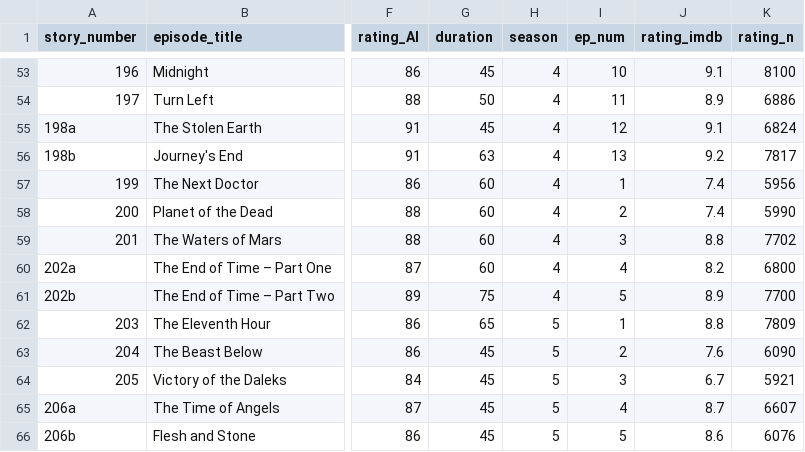
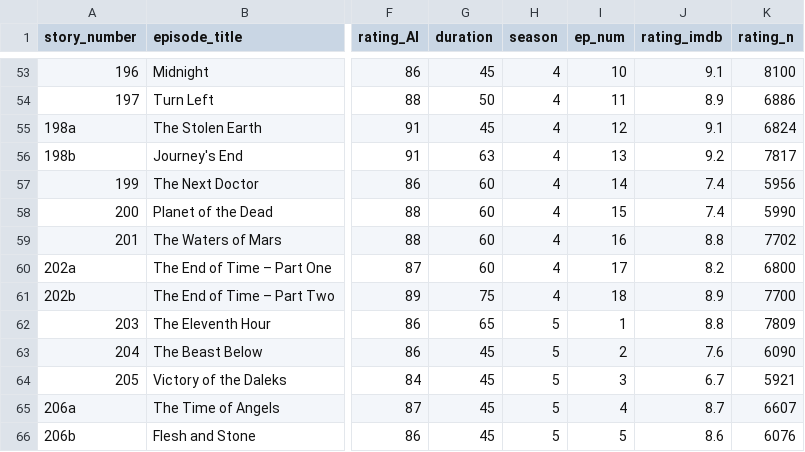
Before and after one commit to thomaspollock123/COMP40610-Information-Visualisation, a CSV file: doctor_who_master_dataset.csv, drawn as a sheet; only a part is shown, gaps mark what is left out; the diff names each change by its address in the sheet, - before the commit and + after, or states it on an @@ line.

Commit message:
forgot the specials :(

```diff
--- a/doctor_who_master_dataset.csv
+++ b/doctor_who_master_dataset.csv
-I57 (ep_num): 1
+I57 (ep_num): 14
-I58 (ep_num): 2
+I58 (ep_num): 15
-I59 (ep_num): 3
+I59 (ep_num): 16
-I60 (ep_num): 4
+I60 (ep_num): 17
-I61 (ep_num): 5
+I61 (ep_num): 18
```
